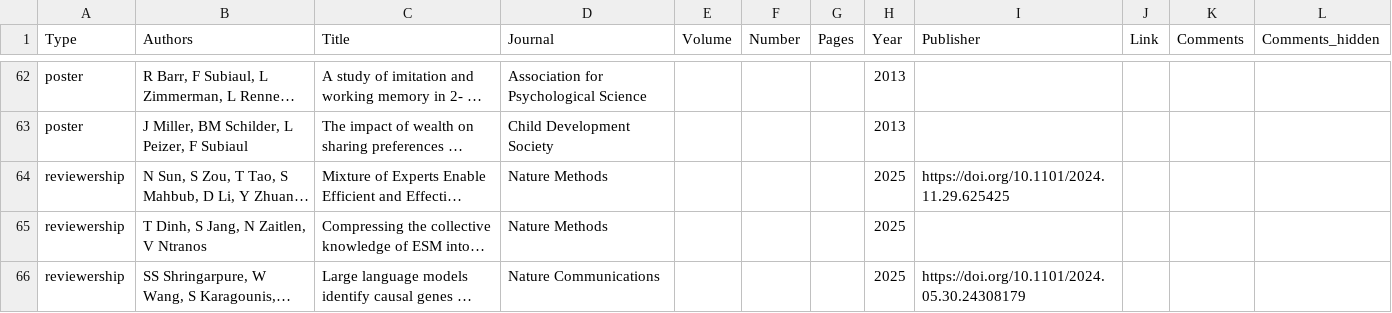
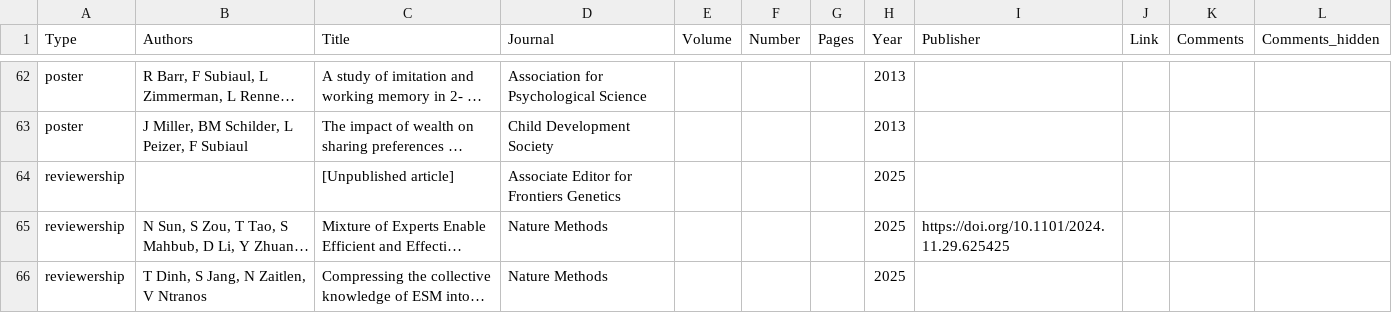
Before and after one commit to bschilder/CV, a CSV file: cv_data/publications.csv, drawn as a sheet; only a part is shown, gaps mark what is left out; the shorter side is filled out with more unchanged rows; long unchanged cells end in …; the diff names each change by its address in the sheet, - before the commit and + after, or states it on an @@ line.

Commit message:
add editorship

```diff
--- a/cv_data/publications.csv
+++ b/cv_data/publications.csv
+row 64: reviewership |  | [Unpublished article] | Associate Editor for Frontiers Genetics |  |  |  | 2025
```
Also changed, not shown: 5 other files.
